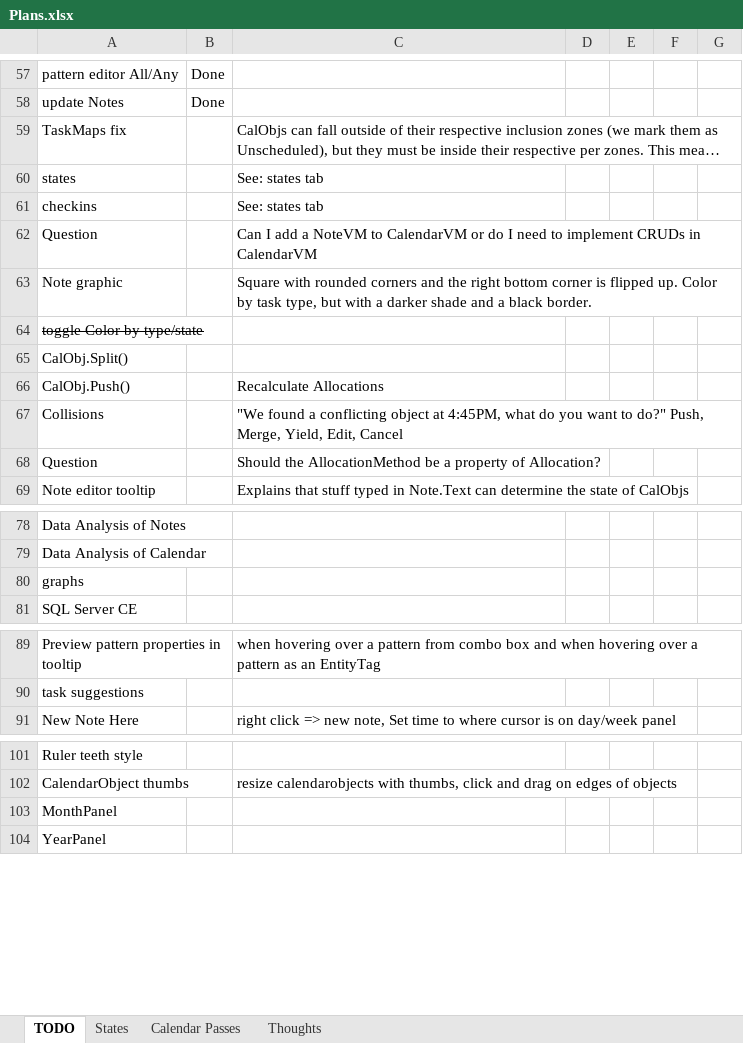
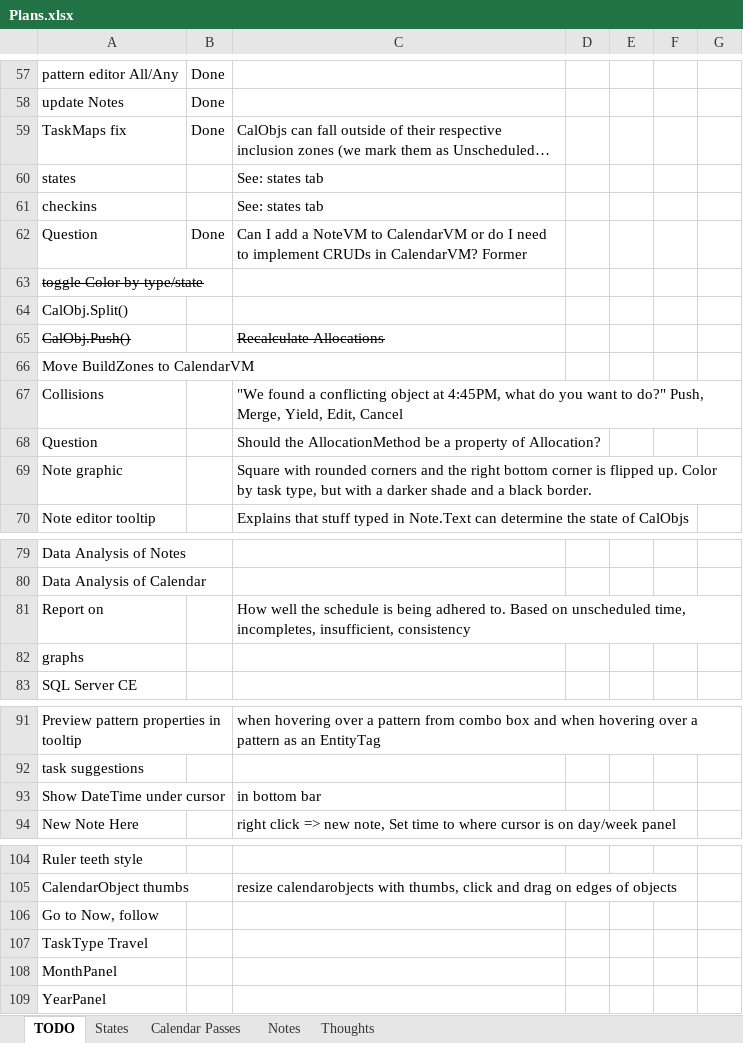
Before and after one commit to NuCode1497/TimekeeperWPF, an Excel workbook: Plans.xlsx, sheet TODO, drawn as a sheet; only a part is shown, gaps mark what is left out; long unchanged cells end in …; values as stored, in another font and other column widths than the file's, no borders; conditional formats and table styles not drawn; addresses are those after the commit; the diff names each change by its address in the sheet, - before the commit and + after, or states it on an @@ line.

Commit message:
Note Theory

```diff
--- a/Plans.xlsx (sheet TODO)
+++ b/Plans.xlsx (sheet TODO)
+sheet tab: Notes
-B59: (empty)
+B59: Done
-B62: (empty)
+B62: Done
-C62: …CRUDs in CalendarVM
+C62: …CRUDs in CalendarVM? Former
-A65 strikethrough: off
+A65 strikethrough: on
-C65 strikethrough: off
+C65 strikethrough: on
+row 66: Move BuildZones to CalendarVM
@@ row 63 moved to row 69: Note graphic @@
+row 81: Report on |  | How well the schedule is being adhered to. Based on unscheduled time, incompletes, insufficient, consistency
+row 93: Show DateTime under cursor |  | in bottom bar
+row 106: Go to Now, follow
+row 107: TaskType Travel
```
Also changed, not shown: sheet Calendar Passes, sheet States, 28 other files.
